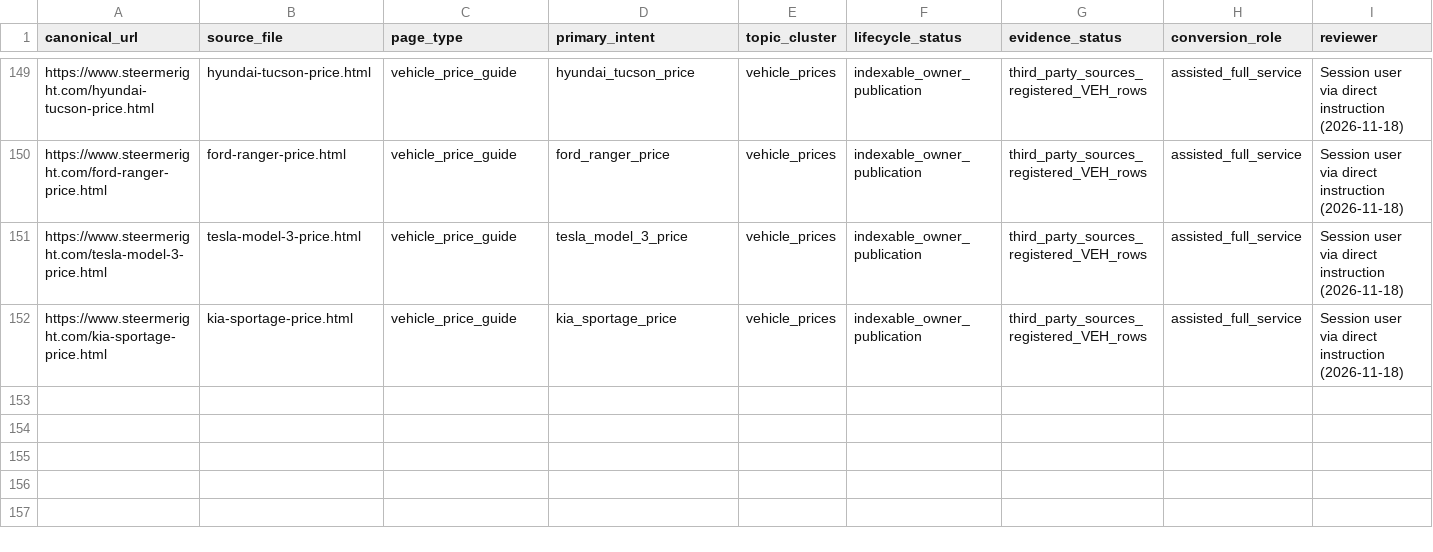
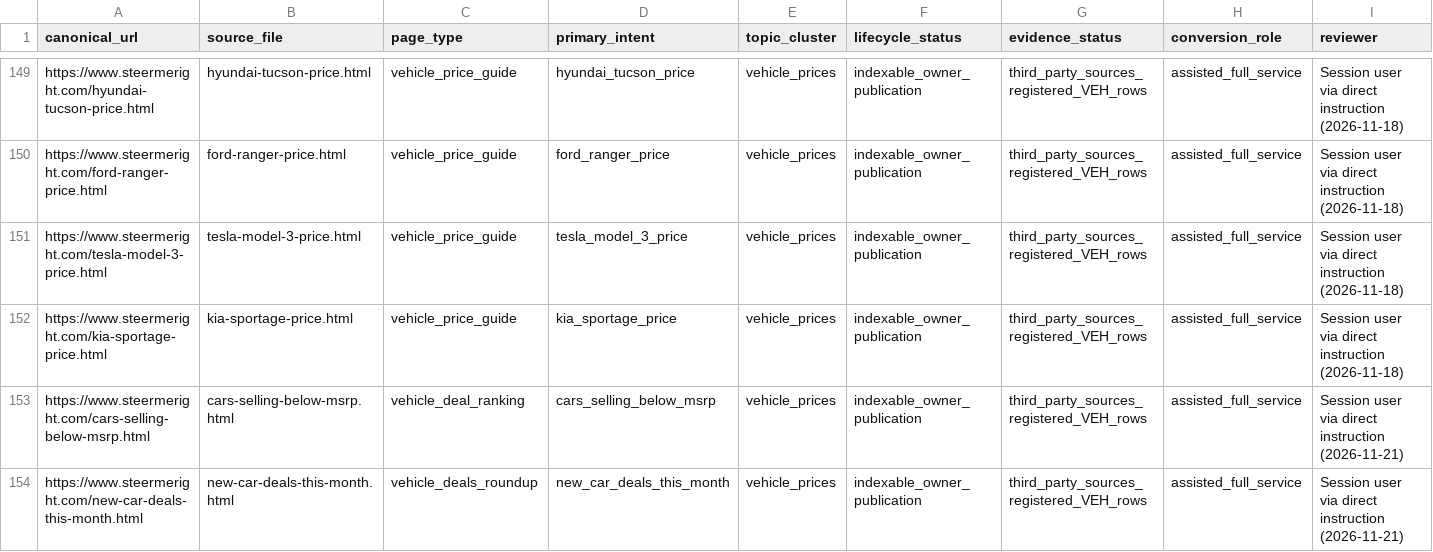
Before and after one commit to m1jenkins/Barton, a CSV file: data/content-inventory.csv, drawn as a sheet; only a part is shown, gaps mark what is left out; rows hold the shown columns only; the diff names each change by its address in the sheet, - before the commit and + after, or states it on an @@ line.

```diff
--- a/data/content-inventory.csv
+++ b/data/content-inventory.csv
+row 153: https://www.steermeright.com/cars-selling-below-msrp.html | cars-selling-below-msrp.html | vehicle_deal_ranking | cars_selling_below_msrp | vehicle_prices | indexable_owner_publication | third_party_sources_registered_VEH_rows | assisted_full_service | Session user via direct instruction (2026-11-21)
+row 154: https://www.steermeright.com/new-car-deals-this-month.html | new-car-deals-this-month.html | vehicle_deals_roundup | new_car_deals_this_month | vehicle_prices | indexable_owner_publication | third_party_sources_registered_VEH_rows | assisted_full_service | Session user via direct instruction (2026-11-21)
```
Also changed, not shown: docs/seo-execution/query-map.csv, 14 other files.
